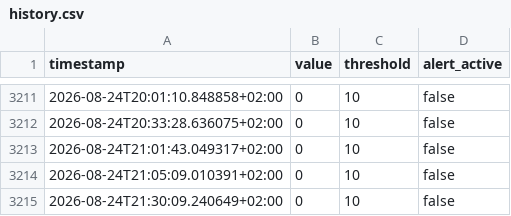
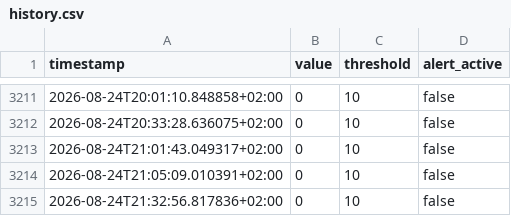
Before and after one commit to salamonimre/mbh-monitor, a CSV file: history.csv, drawn as a sheet; only a part is shown, gaps mark what is left out.

```diff
--- a/history.csv
+++ b/history.csv
@@ -3214,2 +3214,2 @@ timestamp,value,threshold,alert_active
 2026-08-24T21:05:09.010391+02:00,0,10,false
-2026-08-24T21:30:09.240649+02:00,0,10,false
+2026-08-24T21:32:56.817836+02:00,0,10,false
```
Also changed, not shown: 1 other file.
